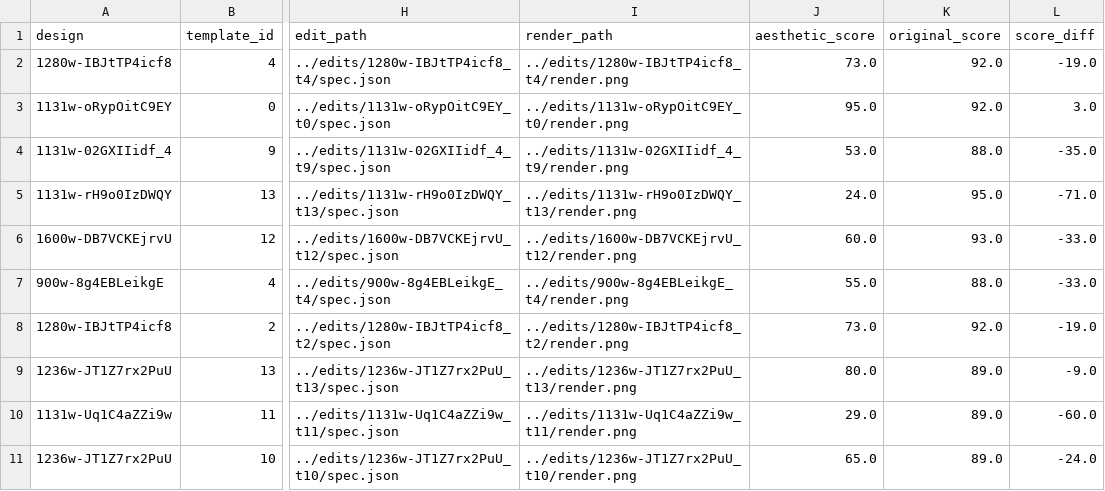
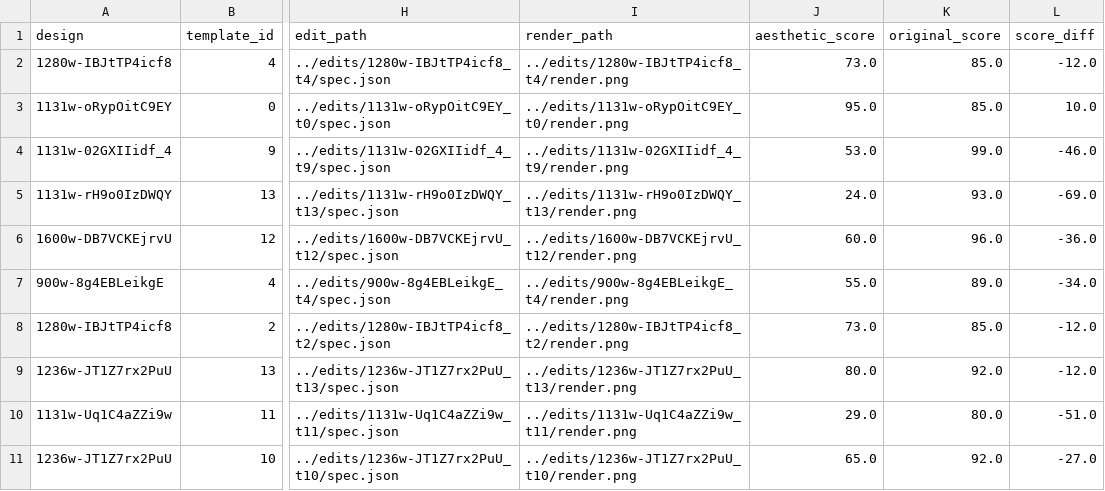
Before and after one commit to DaveFerBear/reconstruction-research, a CSV file: notebooks/edit_results_scored.csv, drawn as a sheet; only a part is shown, gaps mark what is left out; the diff names each change by its address in the sheet, - before the commit and + after, or states it on an @@ line.

```diff
--- a/notebooks/edit_results_scored.csv
+++ b/notebooks/edit_results_scored.csv
-K2:K3 (original_score): 92.0
+K2:K3 (original_score): 85.0
-L2 (score_diff): -19.0
+L2 (score_diff): -12.0
-L3 (score_diff): 3.0
+L3 (score_diff): 10.0
-K4 (original_score): 88.0
+K4 (original_score): 99.0
-L4 (score_diff): -35.0
+L4 (score_diff): -46.0
-K5 (original_score): 95.0
+K5 (original_score): 93.0
-L5 (score_diff): -71.0
+L5 (score_diff): -69.0
-K6 (original_score): 93.0
+K6 (original_score): 96.0
-L6 (score_diff): -33.0
+L6 (score_diff): -36.0
-K7 (original_score): 88.0
+K7 (original_score): 89.0
-L7 (score_diff): -33.0
+L7 (score_diff): -34.0
-K8 (original_score): 92.0
+K8 (original_score): 85.0
-L8 (score_diff): -19.0
+L8 (score_diff): -12.0
-K9 (original_score): 89.0
+K9 (original_score): 92.0
-L9 (score_diff): -9.0
+L9 (score_diff): -12.0
-K10 (original_score): 89.0
+K10 (original_score): 80.0
-L10 (score_diff): -60.0
+L10 (score_diff): -51.0
-K11 (original_score): 89.0
+K11 (original_score): 92.0
-L11 (score_diff): -24.0
+L11 (score_diff): -27.0
```
Also changed, not shown: 1 other file.
